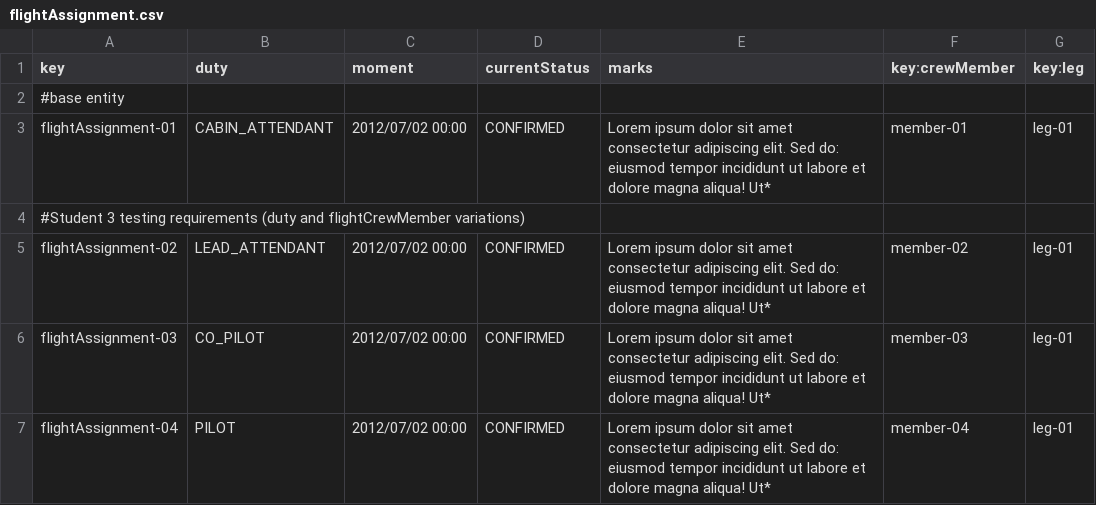
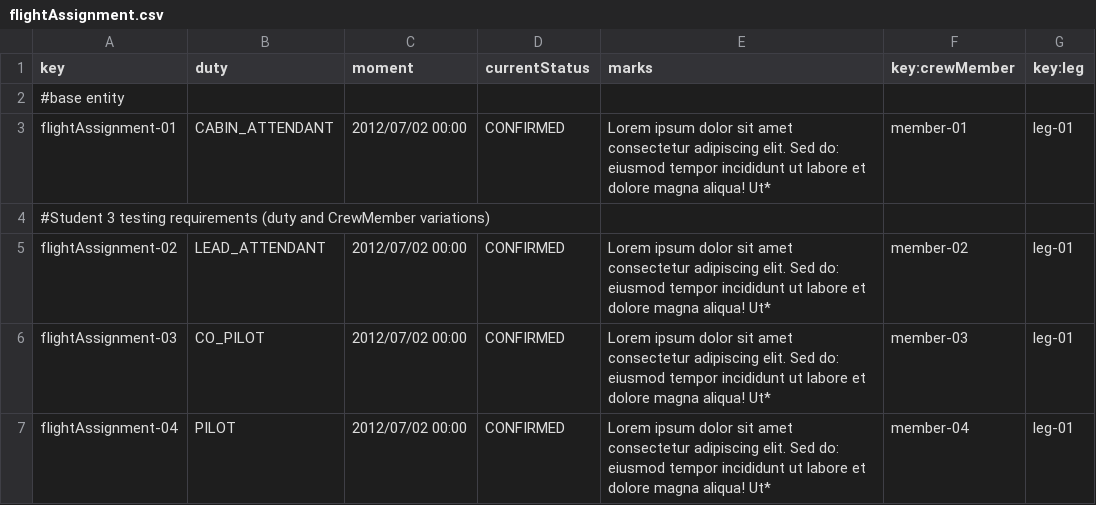
Before and after one commit to miggonort1/Acme-ANS-D03, a CSV file: src/main/resources/WEB-INF/data/sample/flightAssignment.csv, drawn as a sheet; only a part is shown.

Commit message:
feat: add operations list, show

```diff
--- a/src/main/resources/WEB-INF/data/sample/flightAssignment.csv
+++ b/src/main/resources/WEB-INF/data/sample/flightAssignment.csv
@@ -3,3 +3,3 @@ key,duty,moment,currentStatus,marks,key:crewMember,key:leg
 flightAssignment-01,CABIN_ATTENDANT,2012/07/02 00:00,CONFIRMED,Lorem ipsum dolor sit amet  consectetur adipiscing elit. Sed do: eiusmod tempor incididunt ut labore et dolore magna aliqua! Ut*,member-01,leg-01
-#Student 3 testing requirements (duty and flightCrewMember variations)
+#Student 3 testing requirements (duty and CrewMember variations)
 flightAssignment-02,LEAD_ATTENDANT,2012/07/02 00:00,CONFIRMED,Lorem ipsum dolor sit amet  consectetur adipiscing elit. Sed do: eiusmod tempor incididunt ut labore et dolore magna aliqua! Ut*,member-02,leg-01
```
Also changed, not shown: 35 other files.
